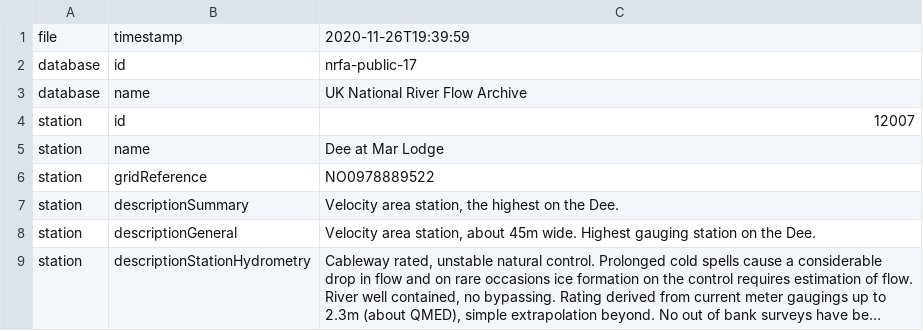
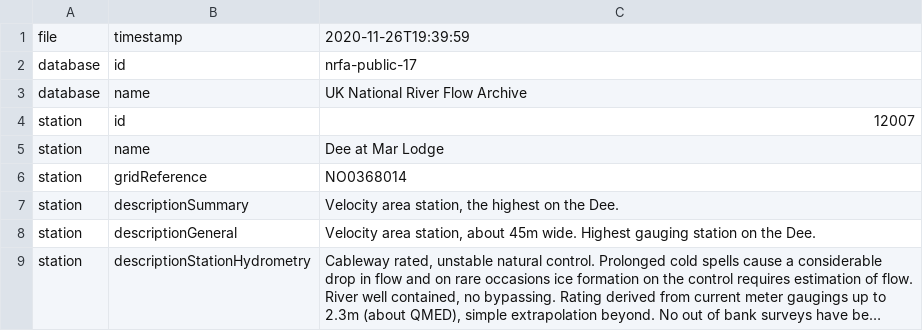
Before and after one commit to CodeTheCity/bioregional_dashboards, a CSV file: data/riverdeeshed/marlodge/12007_gdf.csv, drawn as a sheet; only a part is shown; long unchanged cells end in ….

```diff
--- a/data/riverdeeshed/marlodge/12007_gdf.csv
+++ b/data/riverdeeshed/marlodge/12007_gdf.csv
@@ -5,3 +5,3 @@ station,id,12007
 station,name,Dee at Mar Lodge
-station,gridReference,NO0978889522
+station,gridReference,NO0368014
 station,descriptionSummary,"Velocity area station, the highest on the Dee."
```
Also changed, not shown: 5 other files.
